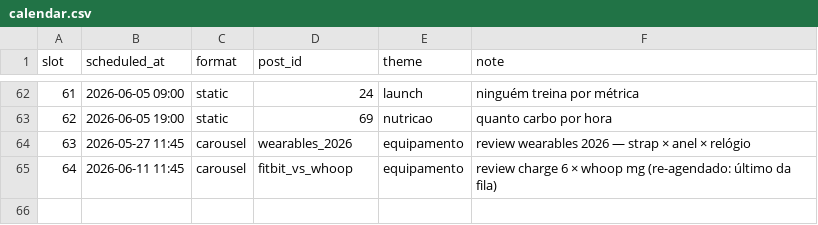
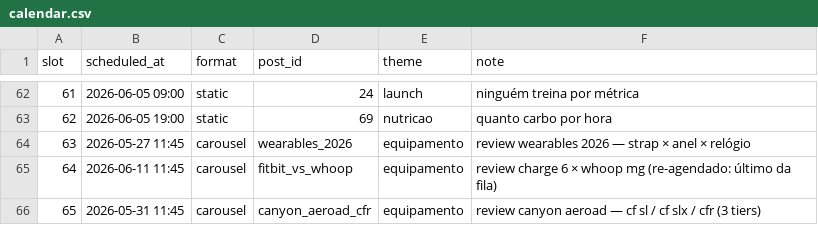
Before and after one commit to mergeappbr/merge-instagram-publisher, a CSV file: content/calendar.csv, drawn as a sheet; only a part is shown, gaps mark what is left out; the diff names each change by its address in the sheet, - before the commit and + after, or states it on an @@ line.

Commit message:
feat: add canyon_aeroad_cfr (slot 65) + fitbit_vs_whoop (slot 64) reviews
canyon_aeroad_cfr (dom 31/05 11:45):
- 3-tier review CF SL R$42k / CF SLX R$62k / CFR R$88k (importação BR)
- Foto Canyon Aeroad CFR via asset_finder Gemini
- Mesmo design system wr-* dos outros reviews

fitbit_vs_whoop (qui 11/06 11:45, último da fila):
- Head-to-head Charge 6 vs Whoop MG
- Whoop pricing transparente: device incluso + anuidade us$ 359
- Foto Fitbit oficial Google (4 colorways) + Whoop 5.0/MG strap

Tambem:
- .gitignore whitelist pros 2 slugs novos
- captions.md sections (canyon + fitbit_vs_whoop)

```diff
--- a/content/calendar.csv
+++ b/content/calendar.csv
+row 66: 65 | 2026-05-31 11:45 | carousel | canyon_aeroad_cfr | equipamento | review canyon aeroad — cf sl / cf slx / cfr (3 tiers)
```
Also changed, not shown: 31 other files.
